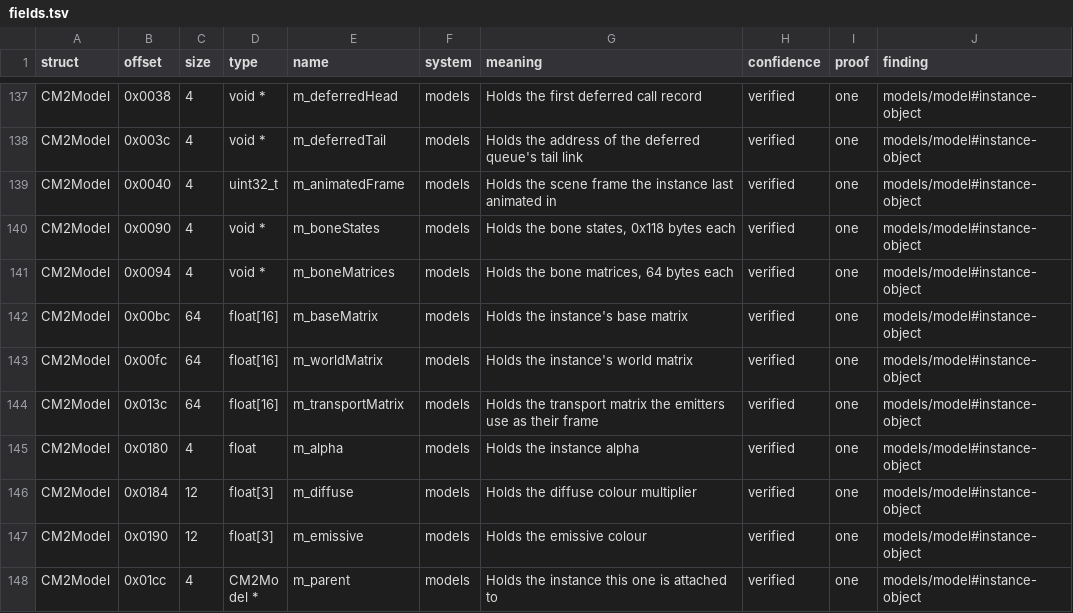
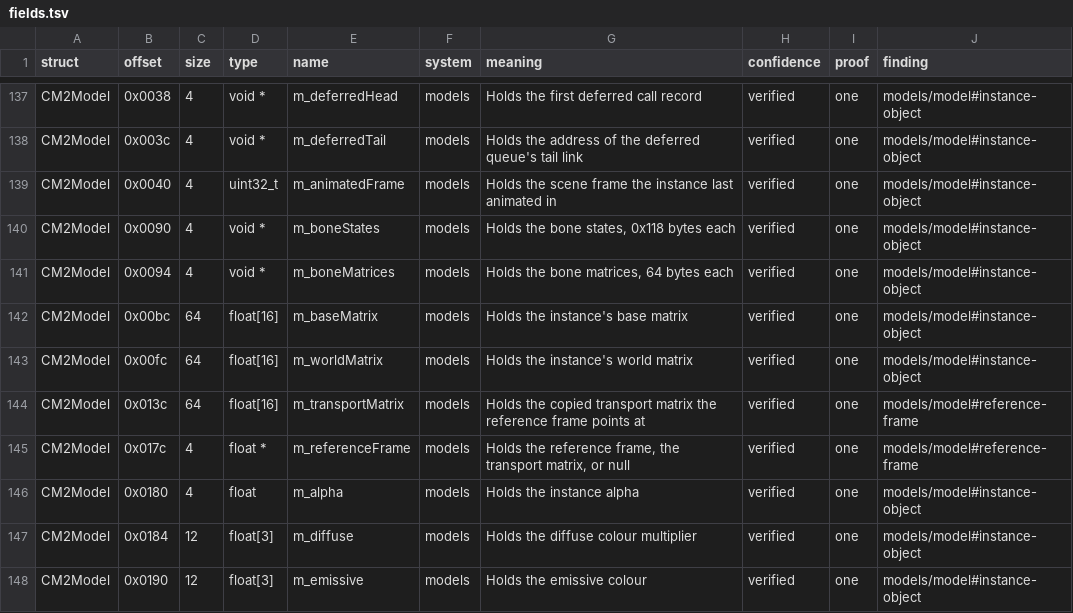
Before and after one commit to samwhosung/benilla-re, a TSV file: symbols/fields.tsv, drawn as a sheet; only a part is shown, gaps mark what is left out; the shorter side is filled out with more unchanged rows.

```diff
--- a/symbols/fields.tsv
+++ b/symbols/fields.tsv
@@ -143,3 +143,4 @@ CM2Model	0x00bc	64	float[16]	m_baseMatrix	models	Holds the instance's base matri
 CM2Model	0x00fc	64	float[16]	m_worldMatrix	models	Holds the instance's world matrix	verified	one	models/model#instance-object
-CM2Model	0x013c	64	float[16]	m_transportMatrix	models	Holds the transport matrix the emitters use as their frame	verified	one	models/model#instance-object
+CM2Model	0x013c	64	float[16]	m_transportMatrix	models	Holds the copied transport matrix the reference frame points at	verified	one	models/model#reference-frame
+CM2Model	0x017c	4	float *	m_referenceFrame	models	Holds the reference frame, the transport matrix, or null	verified	one	models/model#reference-frame
 CM2Model	0x0180	4	float	m_alpha	models	Holds the instance alpha	verified	one	models/model#instance-object
```
Also changed, not shown: 2 other files.
